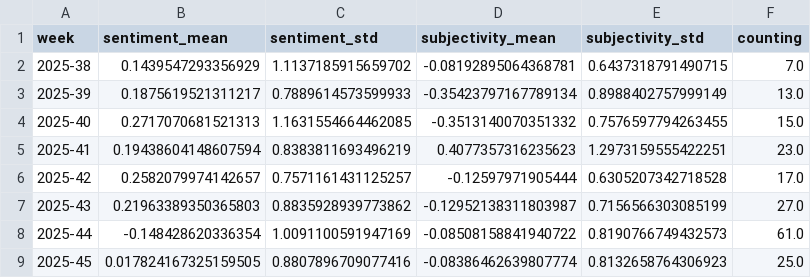
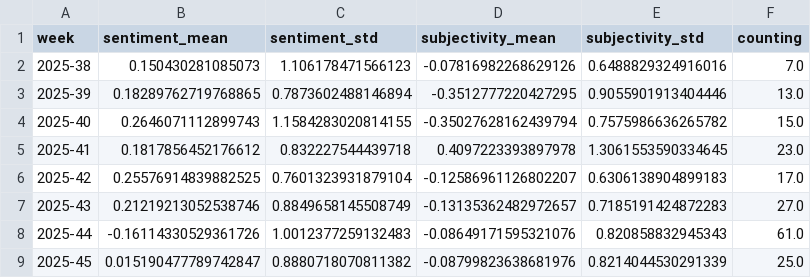
Before and after one commit to sonjanews/DroughtIsComing, a CSV file: csv/sentiments_weeks.csv, drawn as a sheet; only a part is shown; the diff covers the shown part only.

```diff
--- a/csv/sentiments_weeks.csv
+++ b/csv/sentiments_weeks.csv
@@ -1,9 +1,9 @@
 week,sentiment_mean,sentiment_std,subjectivity_mean,subjectivity_std,counting
-2025-38,0.1439547293356929,1.1137185915659702,-0.08192895064368781,0.6437318791490715,7.0
-2025-39,0.1875619521311217,0.7889614573599933,-0.35423797167789134,0.8988402757999149,13.0
-2025-40,0.2717070681521313,1.1631554664462085,-0.3513140070351332,0.7576597794263455,15.0
-2025-41,0.19438604148607594,0.8383811693496219,0.4077357316235623,1.2973159555422251,23.0
-2025-42,0.2582079974142657,0.7571161431125257,-0.12597971905444,0.6305207342718528,17.0
-2025-43,0.21963389350365803,0.8835928939773862,-0.12952138311803987,0.7156566303085199,27.0
-2025-44,-0.148428620336354,1.0091100591947169,-0.08508158841940722,0.8190766749432573,61.0
-2025-45,0.017824167325159505,0.8807896709077416,-0.08386462639807774,0.8132658764306923,25.0
+2025-38,0.150430281085073,1.106178471566123,-0.07816982268629126,0.6488829324916016,7.0
+2025-39,0.18289762719768865,0.7873602488146894,-0.3512777220427295,0.9055901913404446,13.0
+2025-40,0.2646071112899743,1.1584283020814155,-0.35027628162439794,0.7575986636265782,15.0
+2025-41,0.1817856452176612,0.832227544439718,0.4097223393897978,1.3061553590334645,23.0
+2025-42,0.25576914839882525,0.7601323931879104,-0.12586961126802207,0.6306138904899183,17.0
+2025-43,0.21219213052538746,0.8849658145508749,-0.13135362482972657,0.7185191424872283,27.0
+2025-44,-0.16114330529361726,1.0012377259132483,-0.08649171595321076,0.820858832945343,61.0
+2025-45,0.015190477789742847,0.8880718070811382,-0.08799823638681976,0.8214044530291339,25.0
```
Also changed, not shown: 73 edited cells elsewhere in this file, csv/sentiments_days.csv, csv/sentiments_domains.csv, 6 other files.
